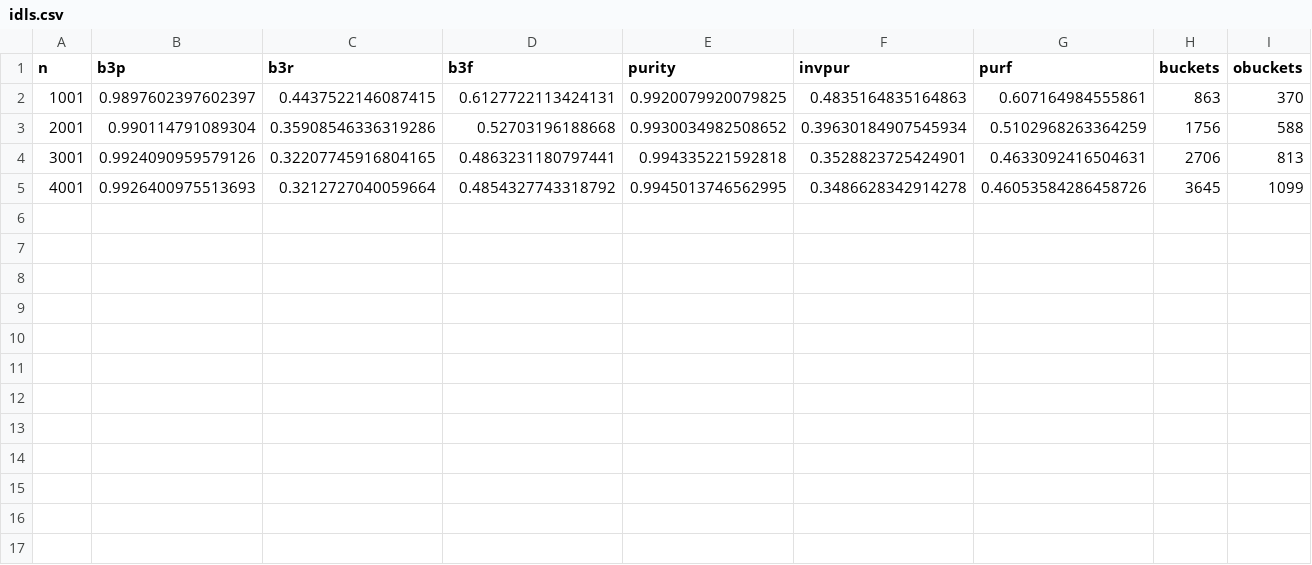
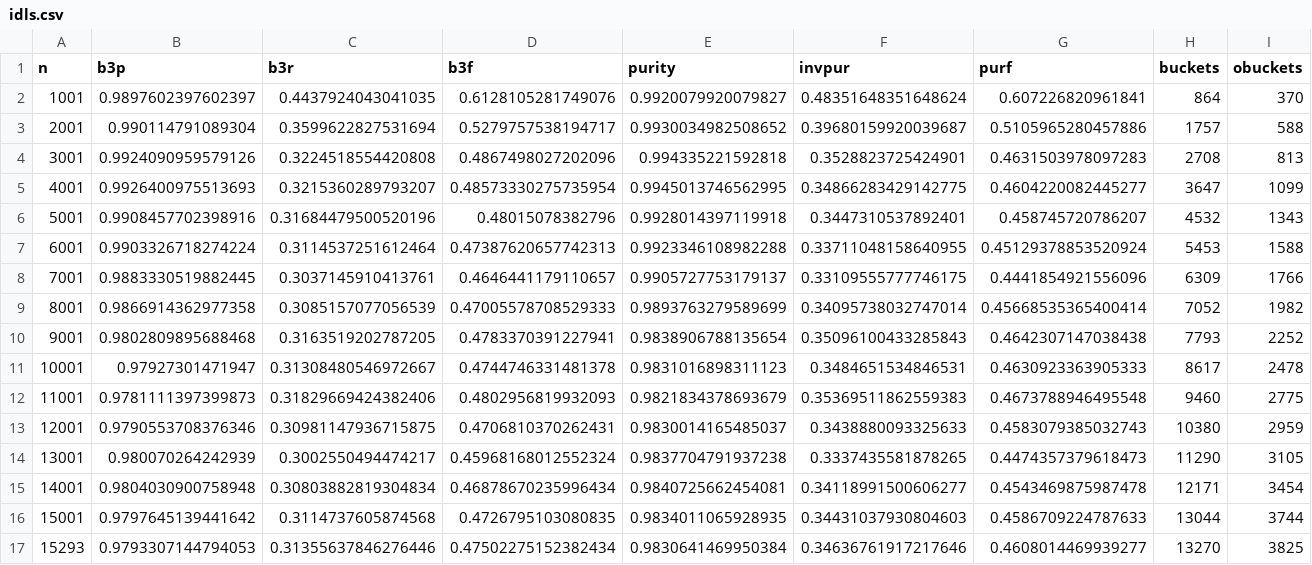
Before and after one commit to naturalness/partycrasher, a CSV file: lp/idls.csv, drawn as a sheet.

```diff
--- a/lp/idls.csv
+++ b/lp/idls.csv
@@ -1,5 +1,17 @@
 n,b3p,b3r,b3f,purity,invpur,purf,buckets,obuckets
-1001,0.9897602397602397,0.4437522146087415,0.6127722113424131,0.9920079920079825,0.4835164835164863,0.607164984555861,863,370
-2001,0.990114791089304,0.35908546336319286,0.52703196188668,0.9930034982508652,0.39630184907545934,0.5102968263364259,1756,588
-3001,0.9924090959579126,0.32207745916804165,0.4863231180797441,0.994335221592818,0.3528823725424901,0.4633092416504631,2706,813
-4001,0.9926400975513693,0.3212727040059664,0.4854327743318792,0.9945013746562995,0.3486628342914278,0.46053584286458726,3645,1099
+1001,0.9897602397602397,0.4437924043041035,0.6128105281749076,0.9920079920079827,0.48351648351648624,0.607226820961841,864,370
+2001,0.990114791089304,0.3599622827531694,0.5279757538194717,0.9930034982508652,0.39680159920039687,0.5105965280457886,1757,588
+3001,0.9924090959579126,0.3224518554420808,0.4867498027202096,0.994335221592818,0.3528823725424901,0.4631503978097283,2708,813
+4001,0.9926400975513693,0.3215360289793207,0.48573330275735954,0.9945013746562995,0.34866283429142775,0.4604220082445277,3647,1099
+5001,0.9908457702398916,0.31684479500520196,0.48015078382796,0.9928014397119918,0.3447310537892401,0.458745720786207,4532,1343
+6001,0.9903326718274224,0.3114537251612464,0.47387620657742313,0.9923346108982288,0.33711048158640955,0.45129378853520924,5453,1588
+7001,0.9883330519882445,0.3037145910413761,0.4646441179110657,0.9905727753179137,0.33109555777746175,0.4441854921556096,6309,1766
+8001,0.9866914362977358,0.3085157077056539,0.47005578708529333,0.9893763279589699,0.34095738032747014,0.45668535365400414,7052,1982
+9001,0.9802809895688468,0.3163519202787205,0.4783370391227941,0.9838906788135654,0.35096100433285843,0.4642307147038438,7793,2252
+10001,0.97927301471947,0.31308480546972667,0.4744746331481378,0.9831016898311123,0.3484651534846531,0.4630923363905333,8617,2478
+11001,0.9781111397399873,0.31829669424382406,0.4802956819932093,0.9821834378693679,0.35369511862559383,0.4673788946495548,9460,2775
+12001,0.9790553708376346,0.30981147936715875,0.4706810370262431,0.9830014165485037,0.3438880093325633,0.4583079385032743,10380,2959
+13001,0.980070264242939,0.3002550494474217,0.45968168012552324,0.9837704791937238,0.3337435581878265,0.4474357379618473,11290,3105
+14001,0.9804030900758948,0.30803882819304834,0.46878670235996434,0.9840725662454081,0.34118991500606277,0.4543469875987478,12171,3454
+15001,0.9797645139441642,0.3114737605874568,0.4726795103080835,0.9834011065928935,0.34431037930804603,0.4586709224787633,13044,3744
+15293,0.9793307144794053,0.31355637846276446,0.47502275152382434,0.9830641469950384,0.34636761917217646,0.4608014469939277,13270,3825
```
Also changed, not shown: lp/cc.csv, lp/ccl.csv, 9 other files.
